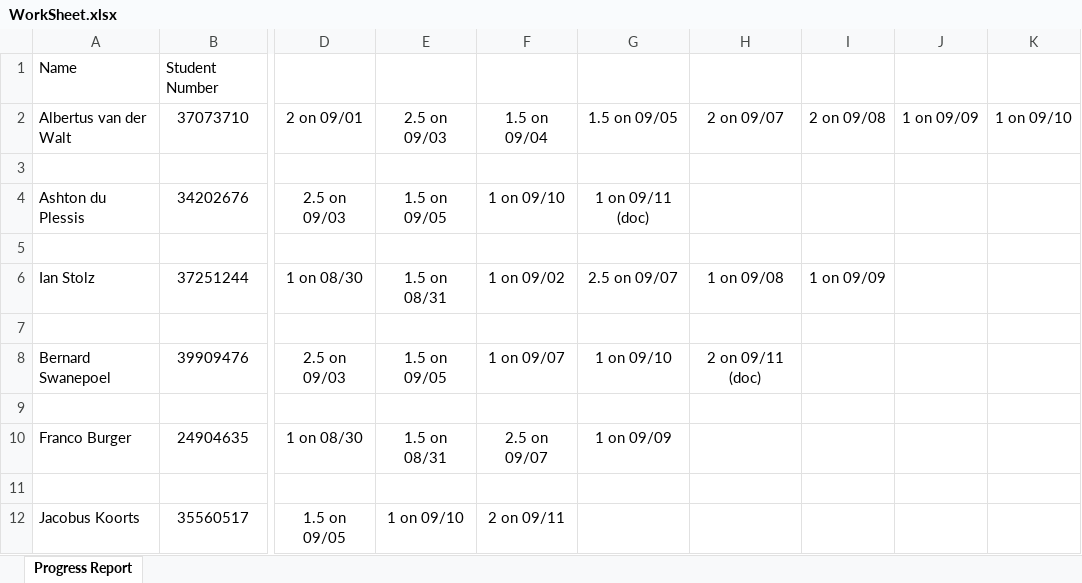
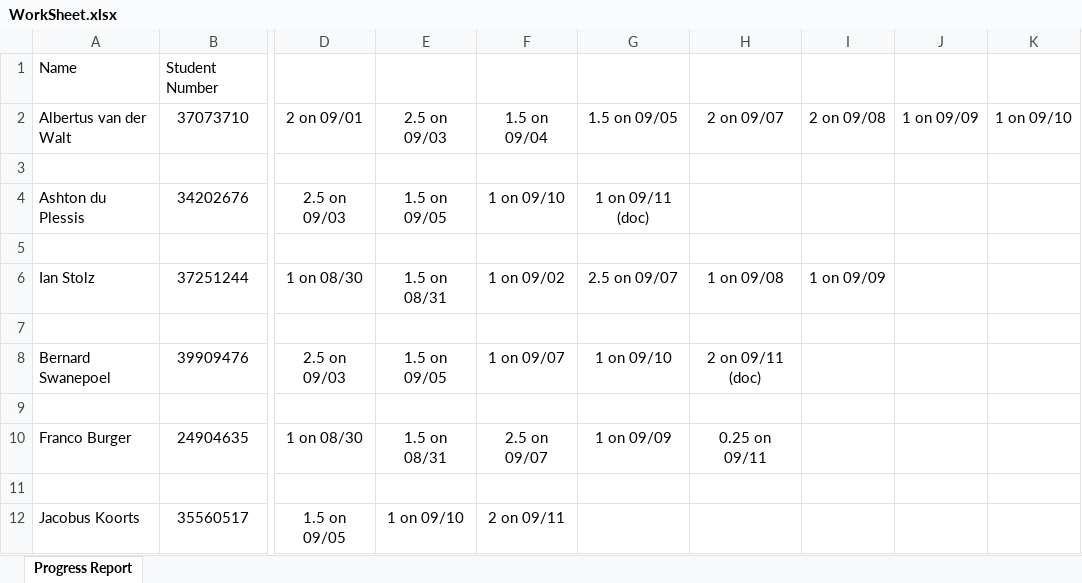
Before and after one commit to naughty00shortie/CMPG-223-group-8, an Excel workbook: WorkSheet.xlsx, sheet Progress Report, drawn as a sheet; only a part is shown, gaps mark what is left out; values as stored, in another font and other column widths than the file's, no borders; the diff names each change by its address in the sheet, - before the commit and + after, or states it on an @@ line.

```diff
--- a/WorkSheet.xlsx (sheet Progress Report)
+++ b/WorkSheet.xlsx (sheet Progress Report)
-H10: (empty)
+H10: 0.25 on 09/11
```
Also changed, not shown: 2 other files.
